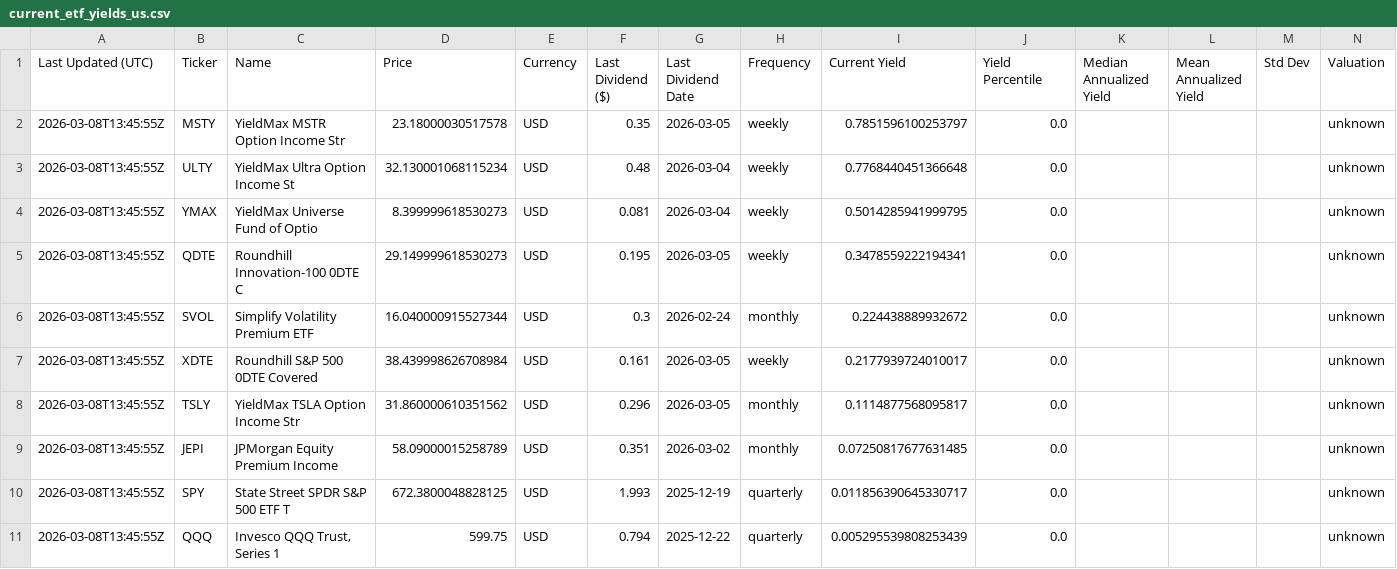
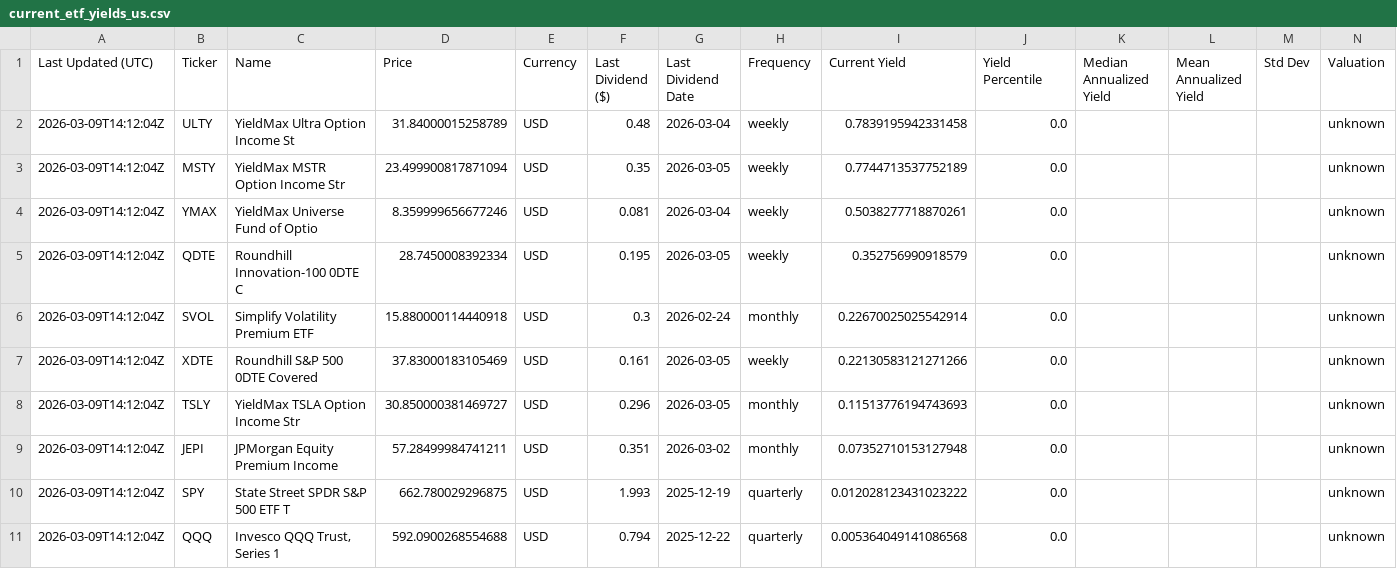
Before and after one commit to willynilly91/dividendAnalyzer, a CSV file: current_etf_yields_us.csv, drawn as a sheet.

```diff
--- a/current_etf_yields_us.csv
+++ b/current_etf_yields_us.csv
@@ -1,11 +1,11 @@
 Last Updated (UTC),Ticker,Name,Price,Currency,Last Dividend ($),Last Dividend Date,Frequency,Current Yield,Yield Percentile,Median Annualized Yield,Mean Annualized Yield,Std Dev,Valuation
-2026-03-08T13:45:55Z,MSTY,YieldMax MSTR Option Income Str,23.18000030517578,USD,0.35,2026-03-05,weekly,0.7851596100253797,0.0,,,,unknown
-2026-03-08T13:45:55Z,ULTY,YieldMax Ultra Option Income St,32.130001068115234,USD,0.48,2026-03-04,weekly,0.7768440451366648,0.0,,,,unknown
-2026-03-08T13:45:55Z,YMAX,YieldMax Universe Fund of Optio,8.399999618530273,USD,0.081,2026-03-04,weekly,0.5014285941999795,0.0,,,,unknown
-2026-03-08T13:45:55Z,QDTE,Roundhill Innovation-100 0DTE C,29.149999618530273,USD,0.195,2026-03-05,weekly,0.3478559222194341,0.0,,,,unknown
-2026-03-08T13:45:55Z,SVOL,Simplify Volatility Premium ETF,16.040000915527344,USD,0.3,2026-02-24,monthly,0.224438889932672,0.0,,,,unknown
-2026-03-08T13:45:55Z,XDTE,Roundhill S&P 500 0DTE Covered ,38.439998626708984,USD,0.161,2026-03-05,weekly,0.2177939724010017,0.0,,,,unknown
-2026-03-08T13:45:55Z,TSLY,YieldMax TSLA Option Income Str,31.860000610351562,USD,0.296,2026-03-05,monthly,0.1114877568095817,0.0,,,,unknown
-2026-03-08T13:45:55Z,JEPI,JPMorgan Equity Premium Income ,58.09000015258789,USD,0.351,2026-03-02,monthly,0.07250817677631485,0.0,,,,unknown
-2026-03-08T13:45:55Z,SPY,State Street SPDR S&P 500 ETF T,672.3800048828125,USD,1.993,2025-12-19,quarterly,0.011856390645330717,0.0,,,,unknown
-2026-03-08T13:45:55Z,QQQ,"Invesco QQQ Trust, Series 1",599.75,USD,0.794,2025-12-22,quarterly,0.005295539808253439,0.0,,,,unknown
+2026-03-09T14:12:04Z,ULTY,YieldMax Ultra Option Income St,31.84000015258789,USD,0.48,2026-03-04,weekly,0.7839195942331458,0.0,,,,unknown
+2026-03-09T14:12:04Z,MSTY,YieldMax MSTR Option Income Str,23.499900817871094,USD,0.35,2026-03-05,weekly,0.7744713537752189,0.0,,,,unknown
+2026-03-09T14:12:04Z,YMAX,YieldMax Universe Fund of Optio,8.359999656677246,USD,0.081,2026-03-04,weekly,0.5038277718870261,0.0,,,,unknown
+2026-03-09T14:12:04Z,QDTE,Roundhill Innovation-100 0DTE C,28.7450008392334,USD,0.195,2026-03-05,weekly,0.352756990918579,0.0,,,,unknown
+2026-03-09T14:12:04Z,SVOL,Simplify Volatility Premium ETF,15.880000114440918,USD,0.3,2026-02-24,monthly,0.22670025025542914,0.0,,,,unknown
+2026-03-09T14:12:04Z,XDTE,Roundhill S&P 500 0DTE Covered ,37.83000183105469,USD,0.161,2026-03-05,weekly,0.22130583121271266,0.0,,,,unknown
+2026-03-09T14:12:04Z,TSLY,YieldMax TSLA Option Income Str,30.850000381469727,USD,0.296,2026-03-05,monthly,0.11513776194743693,0.0,,,,unknown
+2026-03-09T14:12:04Z,JEPI,JPMorgan Equity Premium Income ,57.28499984741211,USD,0.351,2026-03-02,monthly,0.07352710153127948,0.0,,,,unknown
+2026-03-09T14:12:04Z,SPY,State Street SPDR S&P 500 ETF T,662.780029296875,USD,1.993,2025-12-19,quarterly,0.012028123431023222,0.0,,,,unknown
+2026-03-09T14:12:04Z,QQQ,"Invesco QQQ Trust, Series 1",592.0900268554688,USD,0.794,2025-12-22,quarterly,0.005364049141086568,0.0,,,,unknown
```
Also changed, not shown: current_etf_yields_canada.csv, historical_etf_yields_canada.csv, 1 other file.
